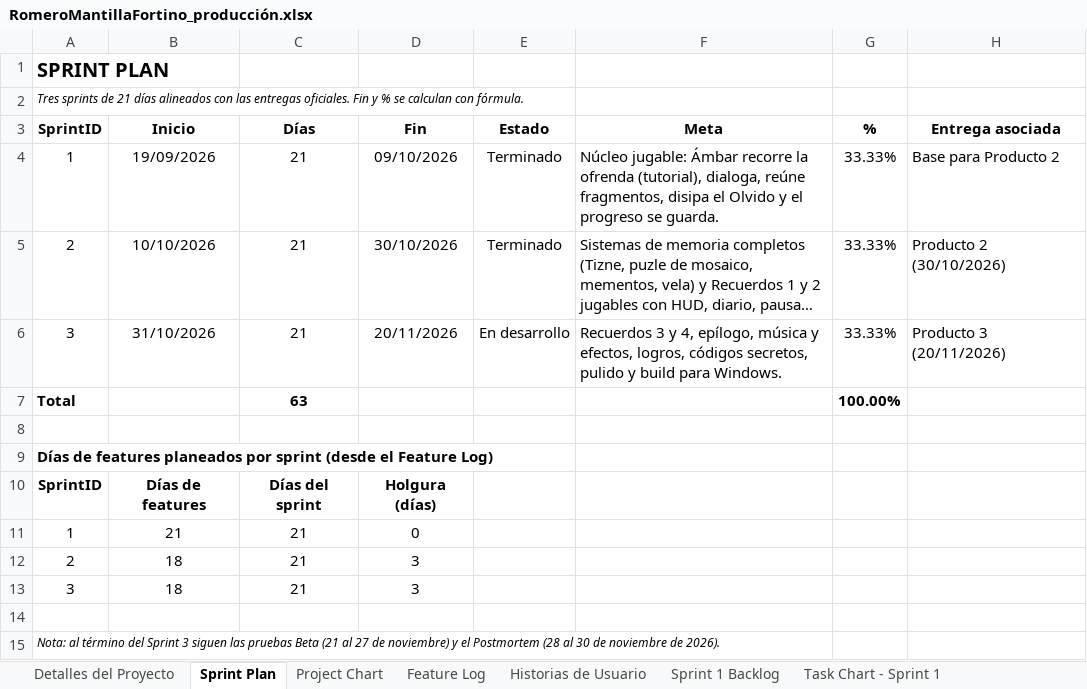
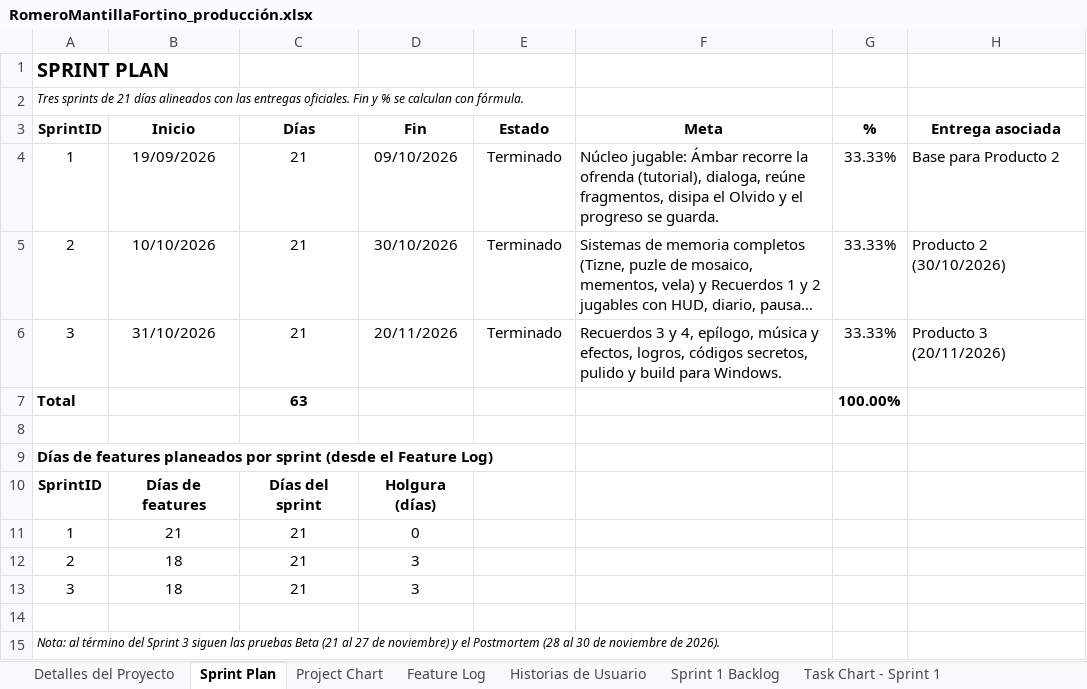
Before and after one commit to netfoor/MientrasArdaLaVela, an Excel workbook: RomeroMantillaFortino_producción.xlsx, sheet Sprint Plan, drawn as a sheet; long unchanged cells end in …; values as stored, in another font and other column widths than the file's, no borders; charts and pictures not drawn; the diff names each change by its address in the sheet, - before the commit and + after, or states it on an @@ line.

Commit message:
docs: los tres sprints en Terminado, el proyecto al 100%
Las 48 tareas de los backlogs están cerradas y el juego se presenta terminado:
el Sprint Plan refleja el trabajo hecho y no el día del calendario.

```diff
--- a/RomeroMantillaFortino_producción.xlsx (sheet Sprint Plan)
+++ b/RomeroMantillaFortino_producción.xlsx (sheet Sprint Plan)
-E6 (Estado): En desarrollo
+E6 (Estado): Terminado
```
Also changed, not shown: sheet Detalles del Proyecto, 1 other file.
